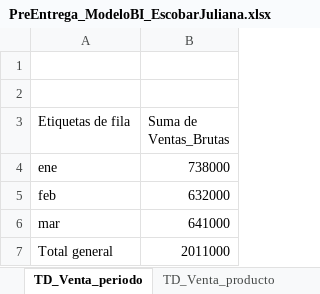
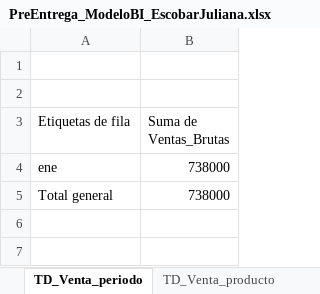
Before and after one commit to julianasofiaescobar/Dashboard-BI-Escobar-Juliana, an Excel workbook: PreEntrega_ModeloBI_EscobarJuliana.xlsx, sheet TD_Venta_periodo, drawn as a sheet; values as stored, in another font and other column widths than the file's, no borders; removed rows and columns are numbered as before the commit, all else as after; the diff names each change by its address in the sheet, - before the commit and + after, or states it on an @@ line.

```diff
--- a/PreEntrega_ModeloBI_EscobarJuliana.xlsx (sheet TD_Venta_periodo)
+++ b/PreEntrega_ModeloBI_EscobarJuliana.xlsx (sheet TD_Venta_periodo)
-row 5: feb | 632000
-row 6: mar | 641000
-B5 (Suma de Ventas_Brutas): 2011000
+B5 (Suma de Ventas_Brutas): 738000
```
Also changed, not shown: sheet TD_Venta_producto, sheet TD_Venta_cliente, sheet Ventas, sheet Productos, sheet Dashboard final, charts or pictures.
